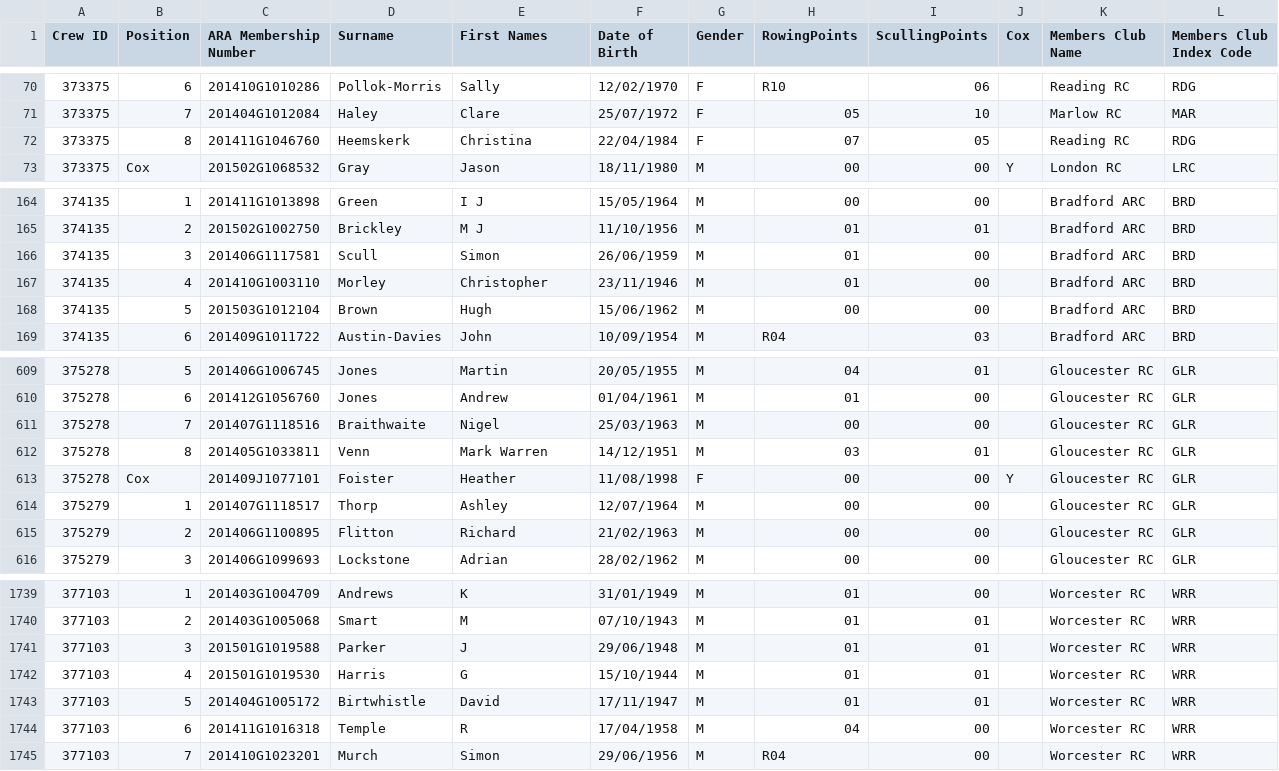
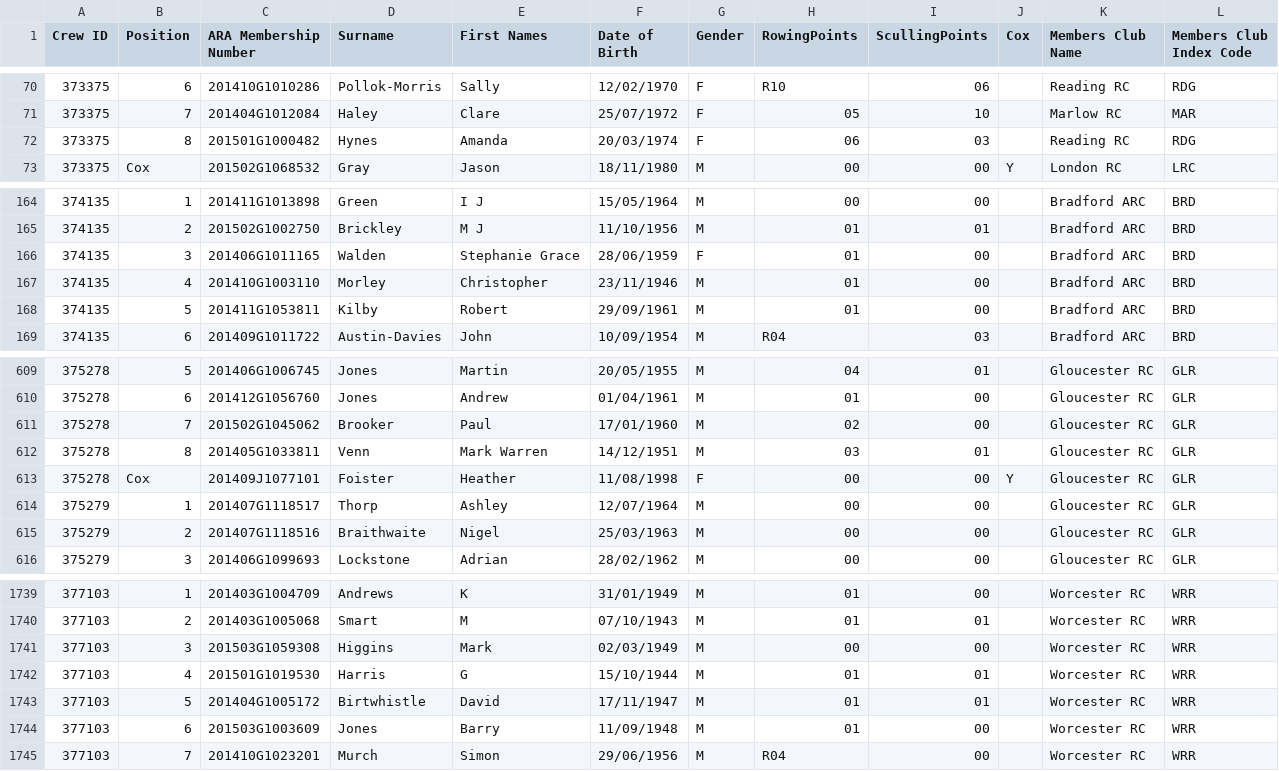
Before and after one commit to unsliced/head-race-management, a CSV file: Head/Console/Resources/competitorexport.csv, drawn as a sheet; only a part is shown, gaps mark what is left out; the diff covers the shown part only.

```diff
--- a/Head/Console/Resources/competitorexport.csv
+++ b/Head/Console/Resources/competitorexport.csv
@@ -71,3 +71,3 @@
 "373375","7","201404G1012084","Haley","Clare","25/07/1972","F","05","10","","Marlow RC","MAR",
-"373375","8","201411G1046760","Heemskerk","Christina","22/04/1984","F","07","05","","Reading RC","RDG",
+"373375","8","201501G1000482","Hynes","Amanda","20/03/1974","F","06","03","","Reading RC","RDG",
 "373375","Cox","201502G1068532","Gray","Jason","18/11/1980","M","00","00","Y","London RC","LRC",
@@ -165,5 +165,5 @@
 "374135","2","201502G1002750","Brickley","M J","11/10/1956","M","01","01","","Bradford ARC","BRD",
-"374135","3","201406G1117581","Scull","Simon","26/06/1959","M","01","00","","Bradford ARC","BRD",
+"374135","3","201406G1011165","Walden","Stephanie Grace","28/06/1959","F","01","00","","Bradford ARC","BRD",
 "374135","4","201410G1003110","Morley","Christopher","23/11/1946","M","01","00","","Bradford ARC","BRD",
-"374135","5","201503G1012104","Brown","Hugh","15/06/1962","M","00","00","","Bradford ARC","BRD",
+"374135","5","201411G1053811","Kilby","Robert","29/09/1961","M","01","00","","Bradford ARC","BRD",
 "374135","6","201409G1011722","Austin-Davies","John","10/09/1954","M","R04","03","","Bradford ARC","BRD",
@@ -610,3 +610,3 @@
 "375278","6","201412G1056760","Jones","Andrew","01/04/1961","M","01","00","","Gloucester RC","GLR",
-"375278","7","201407G1118516","Braithwaite","Nigel","25/03/1963","M","00","00","","Gloucester RC","GLR",
+"375278","7","201502G1045062","Brooker","Paul","17/01/1960","M","02","00","","Gloucester RC","GLR",
 "375278","8","201405G1033811","Venn","Mark Warren","14/12/1951","M","03","01","","Gloucester RC","GLR",
@@ -614,3 +614,3 @@
 "375279","1","201407G1118517","Thorp","Ashley","12/07/1964","M","00","00","","Gloucester RC","GLR",
-"375279","2","201406G1100895","Flitton","Richard","21/02/1963","M","00","00","","Gloucester RC","GLR",
+"375279","2","201407G1118516","Braithwaite","Nigel","25/03/1963","M","00","00","","Gloucester RC","GLR",
 "375279","3","201406G1099693","Lockstone","Adrian","28/02/1962","M","00","00","","Gloucester RC","GLR",
@@ -1740,6 +1740,6 @@
 "377103","2","201403G1005068","Smart","M","07/10/1943","M","01","01","","Worcester RC","WRR",
-"377103","3","201501G1019588","Parker","J","29/06/1948","M","01","01","","Worcester RC","WRR",
+"377103","3","201503G1059308","Higgins","Mark","02/03/1949","M","00","00","","Worcester RC","WRR",
 "377103","4","201501G1019530","Harris","G ","15/10/1944","M","01","01","","Worcester RC","WRR",
 "377103","5","201404G1005172","Birtwhistle","David","17/11/1947","M","01","01","","Worcester RC","WRR",
-"377103","6","201411G1016318","Temple","R","17/04/1958","M","04","00","","Worcester RC","WRR",
+"377103","6","201503G1003609","Jones","Barry","11/09/1948","M","01","00","","Worcester RC","WRR",
 "377103","7","201410G1023201","Murch","Simon","29/06/1956","M","R04","00","","Worcester RC","WRR",
```
Also changed, not shown: 14 edited cells elsewhere in this file, Head/Console/Resources/crewexport.csv, 12 other files.
